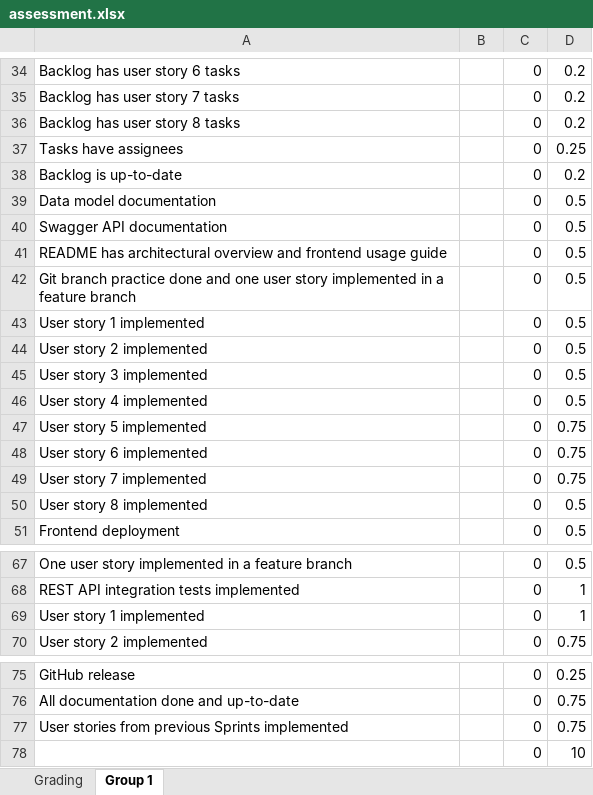
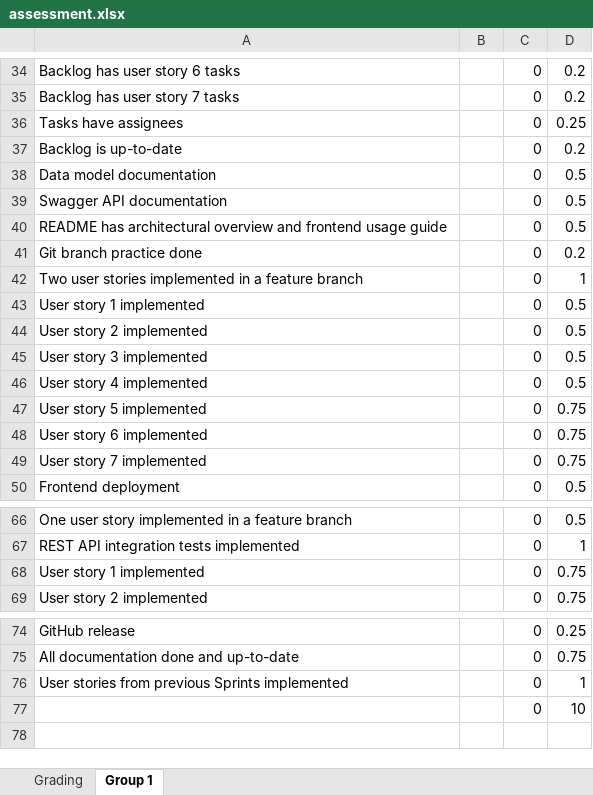
Before and after one commit to software-development-project-1/software-development-project-1.github.io, an Excel workbook: teacher/assessment.xlsx, sheet Group 1, drawn as a sheet; only a part is shown, gaps mark what is left out; values as stored, in another font and other column widths than the file's, no borders; removed rows and columns are numbered as before the commit, all else as after; the diff names each change by its address in the sheet, - before the commit and + after, or states it on an @@ line.

```diff
--- a/teacher/assessment.xlsx (sheet Group 1)
+++ b/teacher/assessment.xlsx (sheet Group 1)
-row 36: Backlog has user story 8 tasks |  | 0 | 0.2
-row 42: Git branch practice done and one user story implemented in a feature branch |  | 0 | 0.5
+row 41: Git branch practice done |  | 0 | 0.2
+row 42: Two user stories implemented in a feature branch |  | 0 | 1
-row 50: User story 8 implemented |  | 0 | 0.5
-D68: 1
+D68: 0.75
-D76: 0.75
+D76: 1
```
Also changed, not shown: formulas that keep their value, 2 other files.
